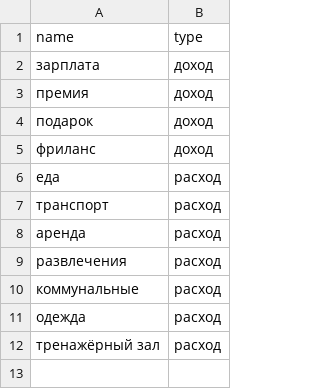
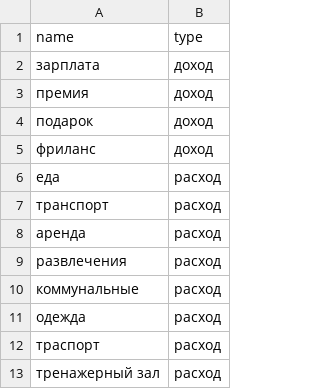
Before and after one commit to mihendiy/Personal-finance-manager, a CSV file: data/categories.csv, drawn as a sheet.

```diff
--- a/data/categories.csv
+++ b/data/categories.csv
@@ -11,2 +11,3 @@
 одежда,расход
-тренажёрный зал,расход
+траспорт,расход
+тренажерный зал,расход
```
Also changed, not shown: data/transactions.csv, 4 other files.
